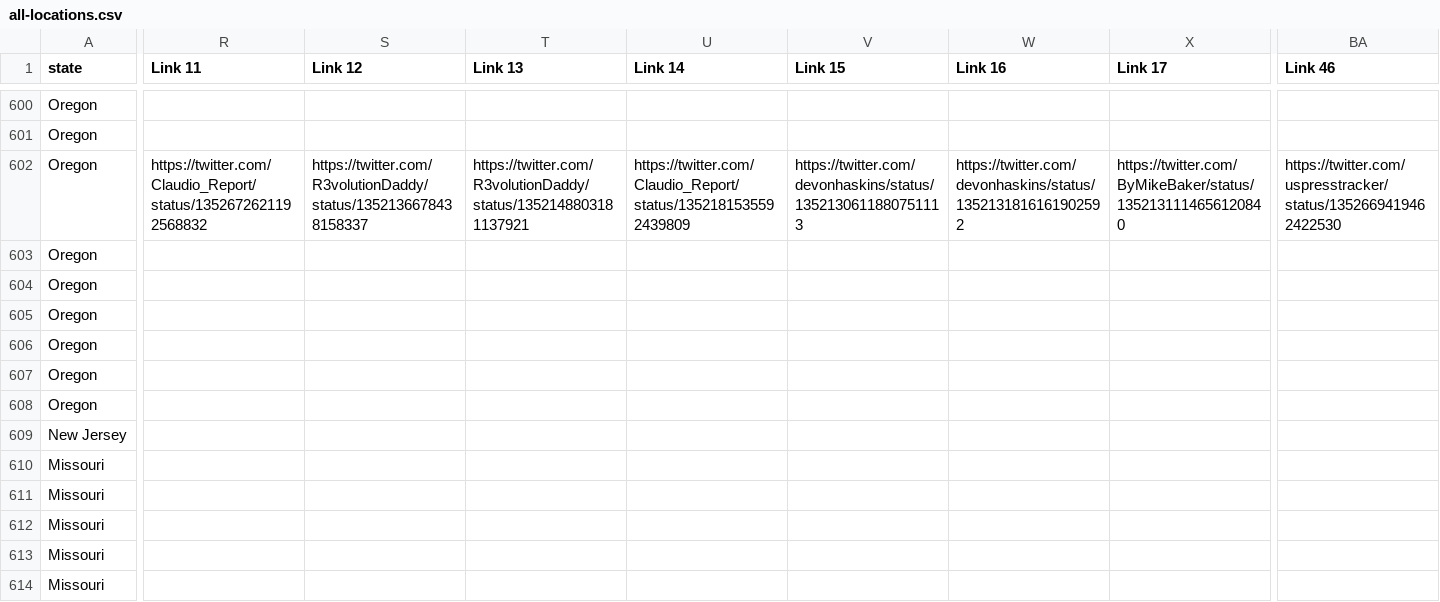
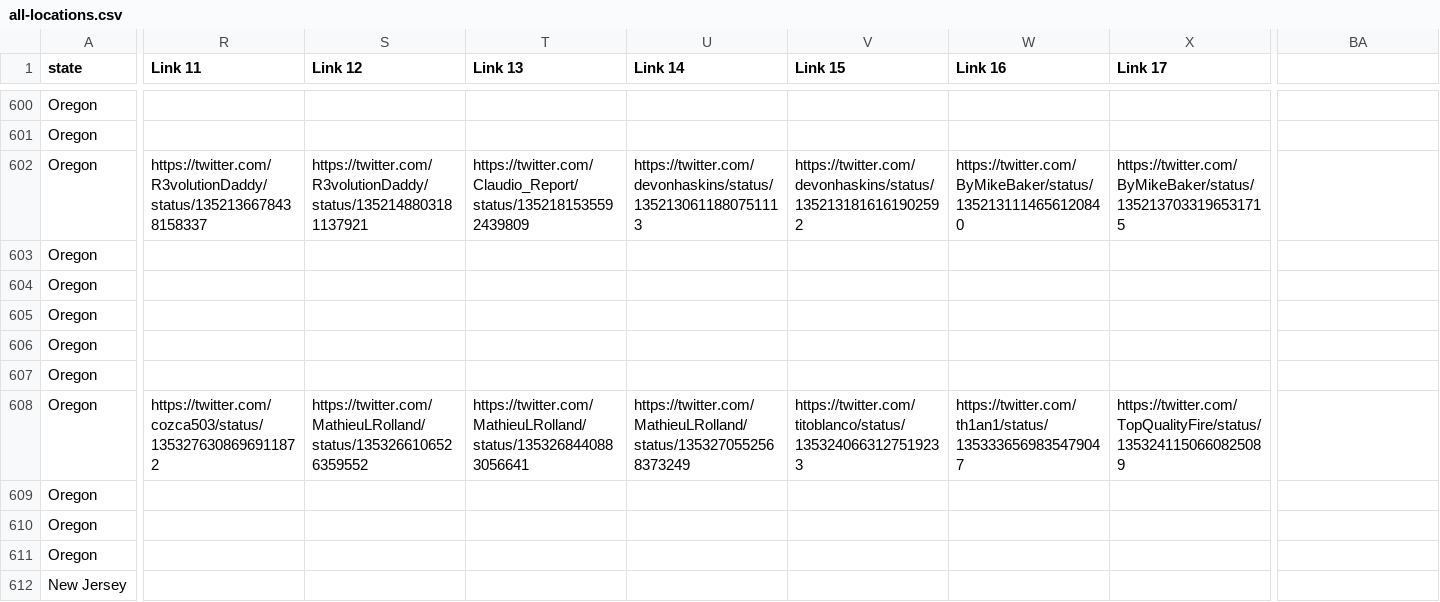
Before and after one commit to 2020PB/police-brutality, a CSV file: all-locations.csv, drawn as a sheet; only a part is shown, gaps mark what is left out; the shorter side is filled out with more unchanged rows; rows hold the shown columns only; the diff covers the shown part only; the diff names each change by its address in the sheet, - before the commit and + after, or states it on an @@ line.

Commit message:
Update data_build to output generated at 1e368e4

```diff
--- a/all-locations.csv
+++ b/all-locations.csv
-BA1: Link 46
+BA1: (empty)
-R602 (Link 11): https://twitter.com/Claudio_Report/status/1352672621192568832
+R602 (Link 11): https://twitter.com/R3volutionDaddy/status/1352136678438158337
-S602 (Link 12): https://twitter.com/R3volutionDaddy/status/1352136678438158337
+S602 (Link 12): https://twitter.com/R3volutionDaddy/status/1352148803181137921
-T602 (Link 13): https://twitter.com/R3volutionDaddy/status/1352148803181137921
+T602 (Link 13): https://twitter.com/Claudio_Report/status/1352181535592439809
-U602 (Link 14): https://twitter.com/Claudio_Report/status/1352181535592439809
+U602 (Link 14): https://twitter.com/devonhaskins/status/1352130611880751113
-V602 (Link 15): https://twitter.com/devonhaskins/status/1352130611880751113
+V602 (Link 15): https://twitter.com/devonhaskins/status/1352131816161902592
-W602 (Link 16): https://twitter.com/devonhaskins/status/1352131816161902592
+W602 (Link 16): https://twitter.com/ByMikeBaker/status/1352131114656120840
-X602 (Link 17): https://twitter.com/ByMikeBaker/status/1352131114656120840
+X602 (Link 17): https://twitter.com/ByMikeBaker/status/1352137033196531715
-BA602: https://twitter.com/uspresstracker/status/1352669419462422530
+BA602: (empty)
+row 607: Oregon
+row 608: Oregon | https://twitter.com/cozca503/status/1353276308696911872 | https://twitter.com/MathieuLRolland/status/1353266106526359552 | https://twitter.com/MathieuLRolland/status/1353268440883056641 | https://twitter.com/MathieuLRolland/status/1353270552568373249 | https://twitter.com/titoblanco/status/1353240663127519233 | https://twitter.com/th1an1/status/1353336569835479047 | https://twitter.com/TopQualityFire/status/1353241150660825089
+row 609: Oregon
```
Also changed, not shown: 28 edited cells elsewhere in this file, 3 other files.
